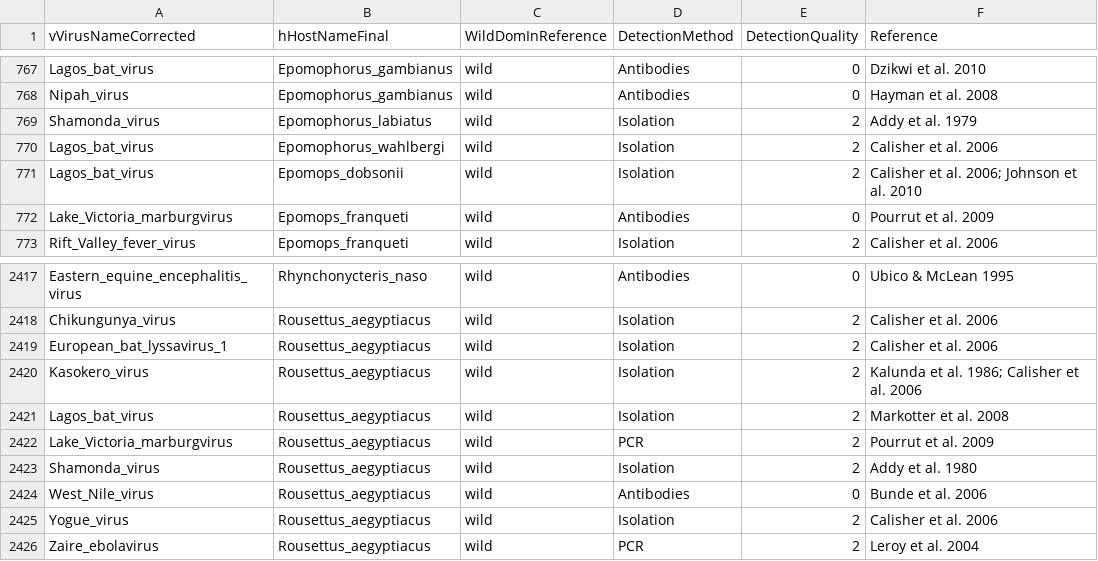
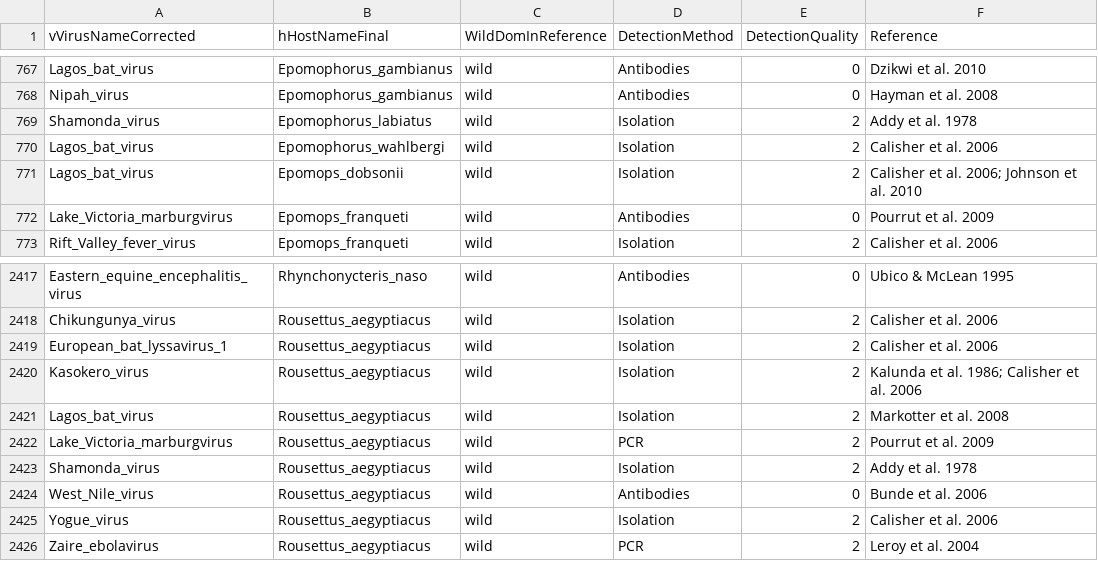
Before and after one commit to ecohealthalliance/HP3, a CSV file: data/associations.csv, drawn as a sheet; only a part is shown, gaps mark what is left out.

Commit message:
Correct year for Addy et al. 1978

```diff
--- a/data/associations.csv
+++ b/data/associations.csv
@@ -768,3 +768,3 @@ Lagos_bat_virus,Epomophorus_gambianus,wild,Antibodies,0,Dzikwi et al. 2010
 Nipah_virus,Epomophorus_gambianus,wild,Antibodies,0,Hayman et al. 2008
-Shamonda_virus,Epomophorus_labiatus,wild,Isolation,2,Addy et al. 1979
+Shamonda_virus,Epomophorus_labiatus,wild,Isolation,2,Addy et al. 1978
 Lagos_bat_virus,Epomophorus_wahlbergi,wild,Isolation,2,Calisher et al. 2006
@@ -2422,3 +2422,3 @@ Lagos_bat_virus,Rousettus_aegyptiacus,wild,Isolation,2,Markotter et al. 2008
 Lake_Victoria_marburgvirus,Rousettus_aegyptiacus,wild,PCR,2,Pourrut et al. 2009
-Shamonda_virus,Rousettus_aegyptiacus,wild,Isolation,2,Addy et al. 1980
+Shamonda_virus,Rousettus_aegyptiacus,wild,Isolation,2,Addy et al. 1978
 West_Nile_virus,Rousettus_aegyptiacus,wild,Antibodies,0,Bunde et al. 2006
```
